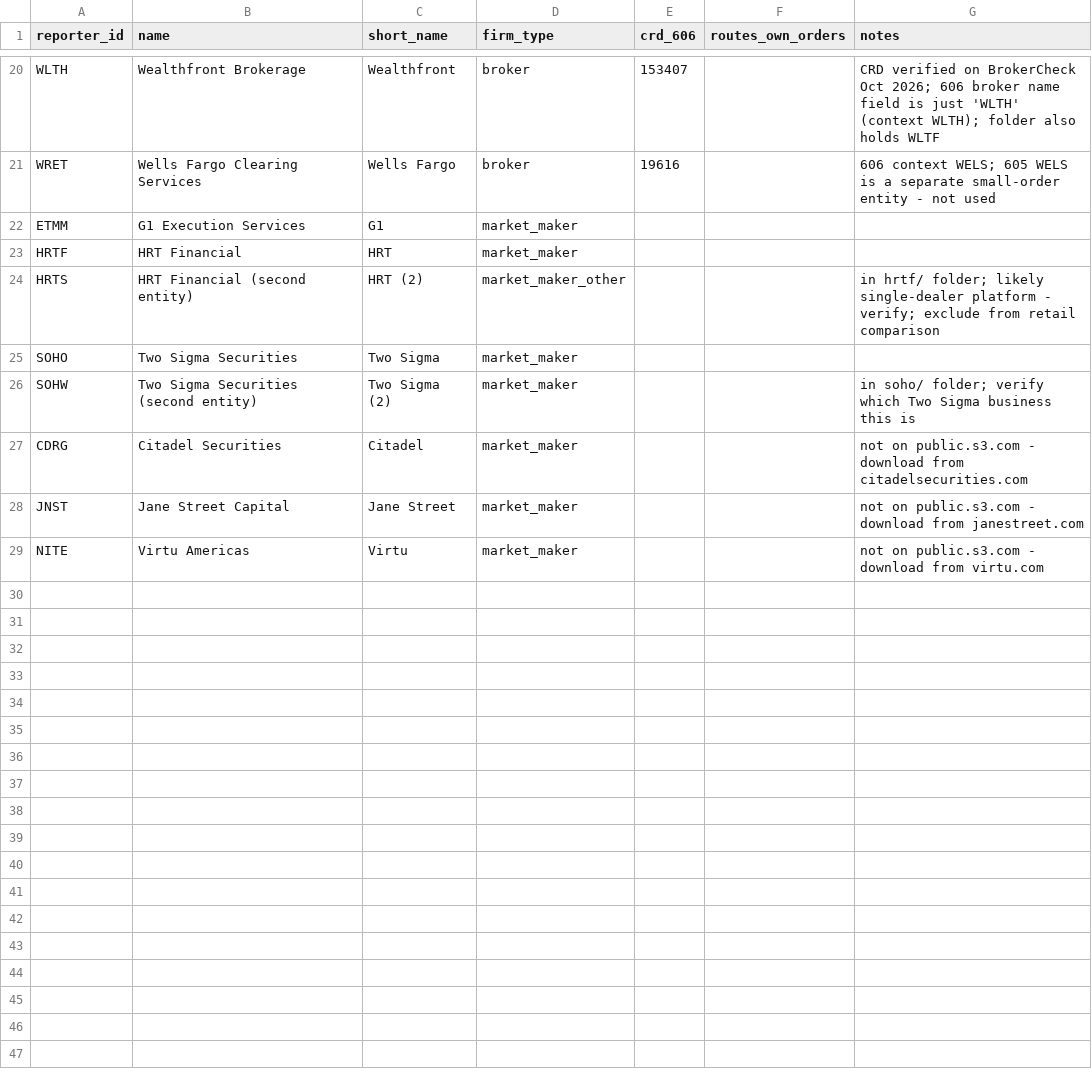
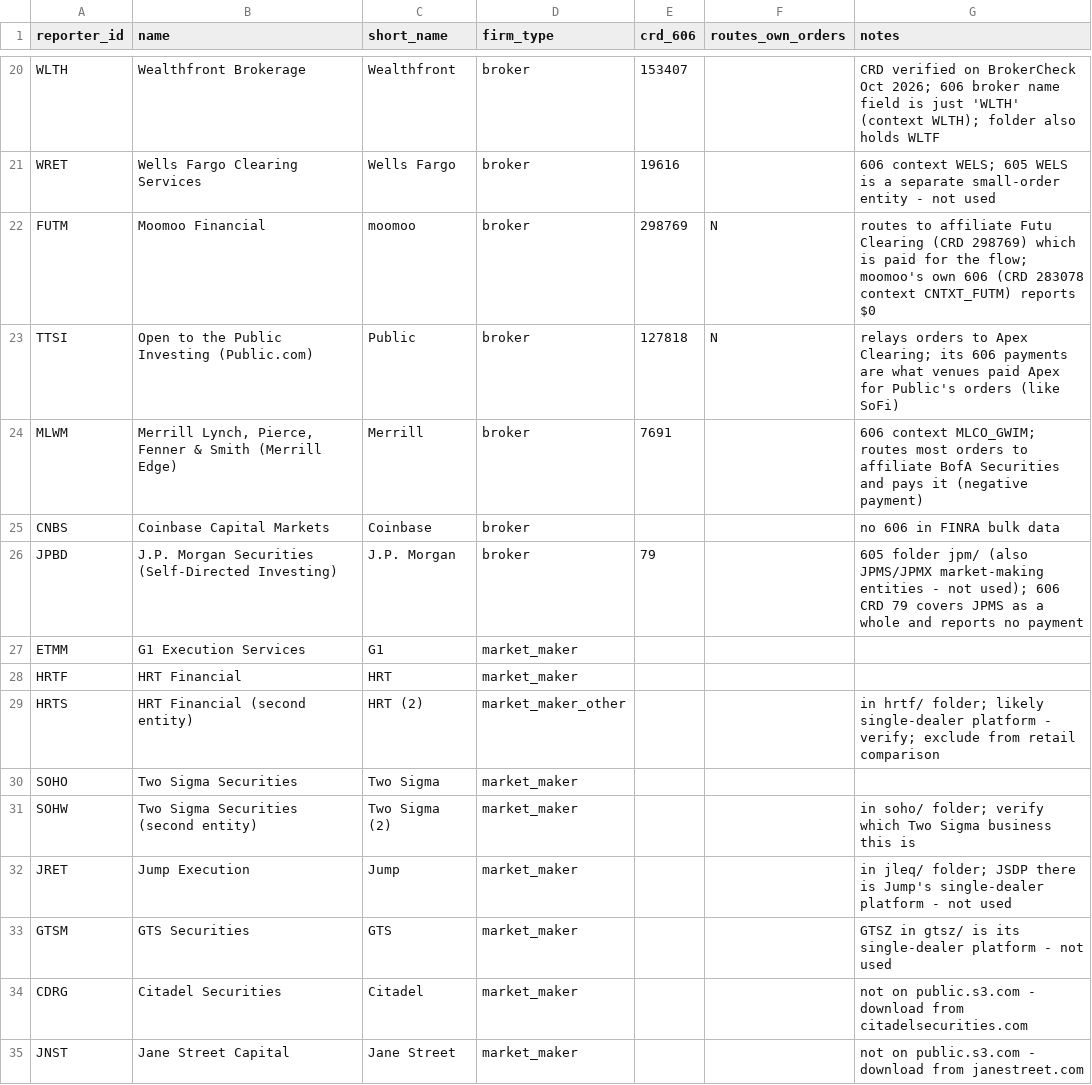
Before and after one commit to yens5757/order-flow-watch, a CSV file: firms.csv, drawn as a sheet; only a part is shown, gaps mark what is left out; the shorter side is filled out with more unchanged rows; the diff names each change by its address in the sheet, - before the commit and + after, or states it on an @@ line.

```diff
--- a/firms.csv
+++ b/firms.csv
+row 22: FUTM | Moomoo Financial | moomoo | broker | 298769 | N | routes to affiliate Futu Clearing (CRD 298769) which is paid for the flow; moomoo's own 606 (CRD 283078 context CNTXT_FUTM) reports $0
+row 23: TTSI | Open to the Public Investing (Public.com) | Public | broker | 127818 | N | relays orders to Apex Clearing; its 606 payments are what venues paid Apex for Public's orders (like SoFi)
+row 24: MLWM | Merrill Lynch, Pierce, Fenner & Smith (Merrill Edge) | Merrill | broker | 7691 |  | 606 context MLCO_GWIM; routes most orders to affiliate BofA Securities and pays it (negative payment)
+row 25: CNBS | Coinbase Capital Markets | Coinbase | broker |  |  | no 606 in FINRA bulk data
+row 26: JPBD | J.P. Morgan Securities (Self-Directed Investing) | J.P. Morgan | broker | 79 |  | 605 folder jpm/ (also JPMS/JPMX market-making entities - not used); 606 CRD 79 covers JPMS as a whole and reports no payment
+row 32: JRET | Jump Execution | Jump | market_maker |  |  | in jleq/ folder; JSDP there is Jump's single-dealer platform - not used
+row 33: GTSM | GTS Securities | GTS | market_maker |  |  | GTSZ in gtsz/ is its single-dealer platform - not used
```
Also changed, not shown: 9 other files.
